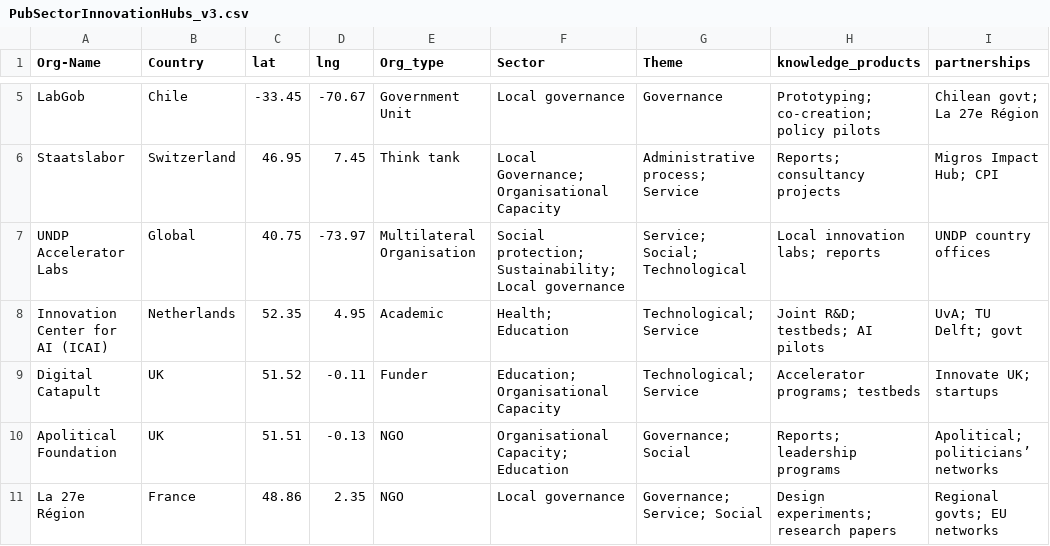
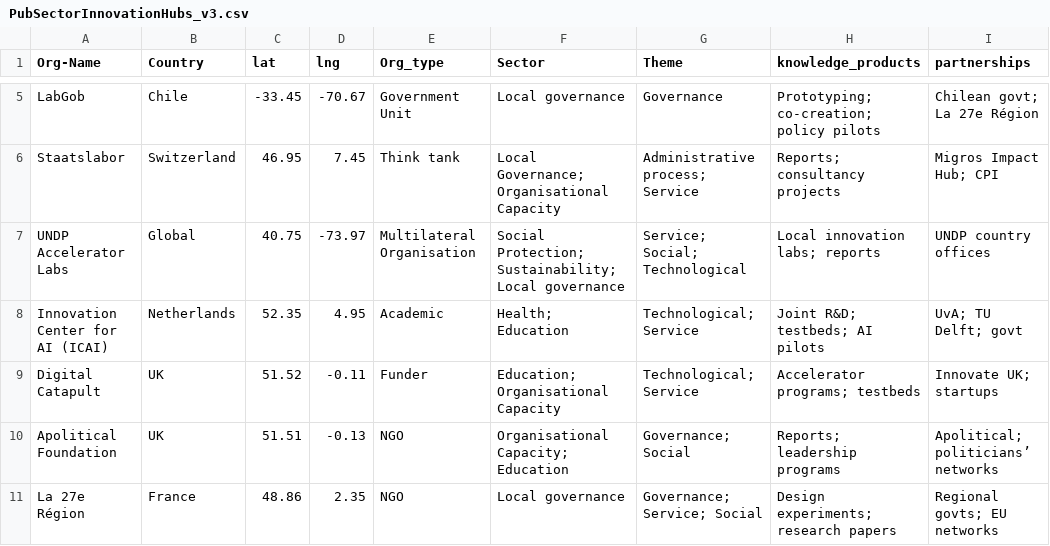
Before and after one commit to Ananya071297/Pub-Sector-Innovation, a CSV file: PubSectorInnovationHubs_v3.csv, drawn as a sheet; only a part is shown, gaps mark what is left out; the diff names each change by its address in the sheet, - before the commit and + after, or states it on an @@ line.

Commit message:
Add files via upload

```diff
--- a/PubSectorInnovationHubs_v3.csv
+++ b/PubSectorInnovationHubs_v3.csv
-F7 (Sector): Social protection; Sustainability; Local…
+F7 (Sector): Social Protection; Sustainability; Local…
```
